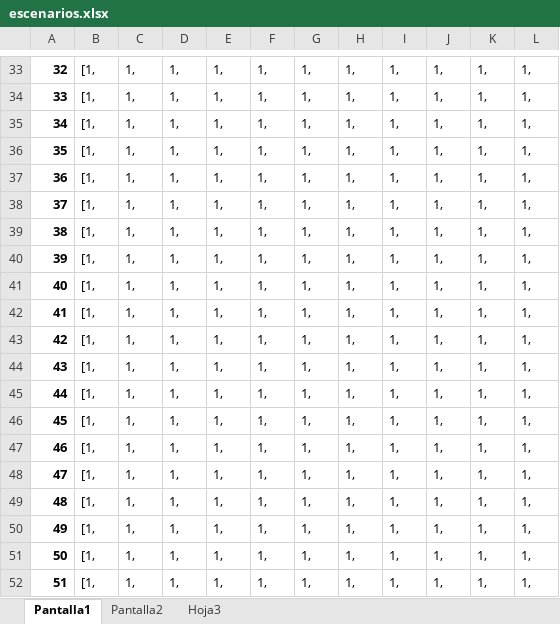
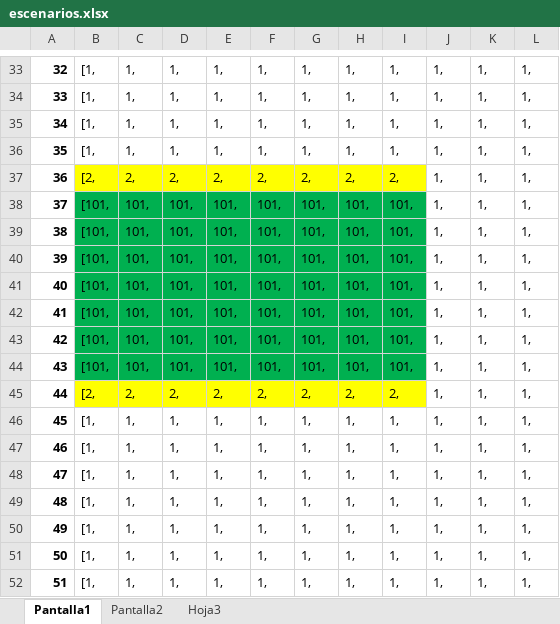
Before and after one commit to leachdeniro/Ninja-Engine, an Excel workbook: escenarios.xlsx, sheet Pantalla1, drawn as a sheet; only a part is shown, gaps mark what is left out; values as stored, in another font and other column widths than the file's, no borders; the diff covers the shown part only; the diff names each change by its address in the sheet, - before the commit and + after, or states it on an @@ line.

```diff
--- a/escenarios.xlsx (sheet Pantalla1)
+++ b/escenarios.xlsx (sheet Pantalla1)
-B37: [1,
+B37: [2,
-B37:I37 fill: none
+B37:I37 fill: #FFFF00
-C37: 1,
+C37: 2,
-D37: 1,
+D37: 2,
-E37: 1,
+E37: 2,
-F37: 1,
+F37: 2,
-G37: 1,
+G37: 2,
-H37: 1,
+H37: 2,
-I37: 1,
+I37: 2,
-B38:B44: [1,
+B38:B44: [101,
-B38:I44 fill: none
+B38:I44 fill: #00B050
-C38:C44: 1,
+C38:C44: 101,
-D38:D44: 1,
+D38:D44: 101,
-E38:E44: 1,
+E38:E44: 101,
-F38:F44: 1,
+F38:F44: 101,
-G38:G44: 1,
+G38:G44: 101,
-H38:H44: 1,
+H38:H44: 101,
-I38:I44: 1,
+I38:I44: 101,
-B45: [1,
+B45: [2,
-B45:I45 fill: none
+B45:I45 fill: #FFFF00
-C45: 1,
+C45: 2,
-D45: 1,
+D45: 2,
-E45: 1,
+E45: 2,
-F45: 1,
+F45: 2,
-G45: 1,
+G45: 2,
-H45: 1,
+H45: 2,
-I45: 1,
+I45: 2,
```
Also changed, not shown: 56 edited cells elsewhere in this sheet, sheet Pantalla2, 11 other files.
